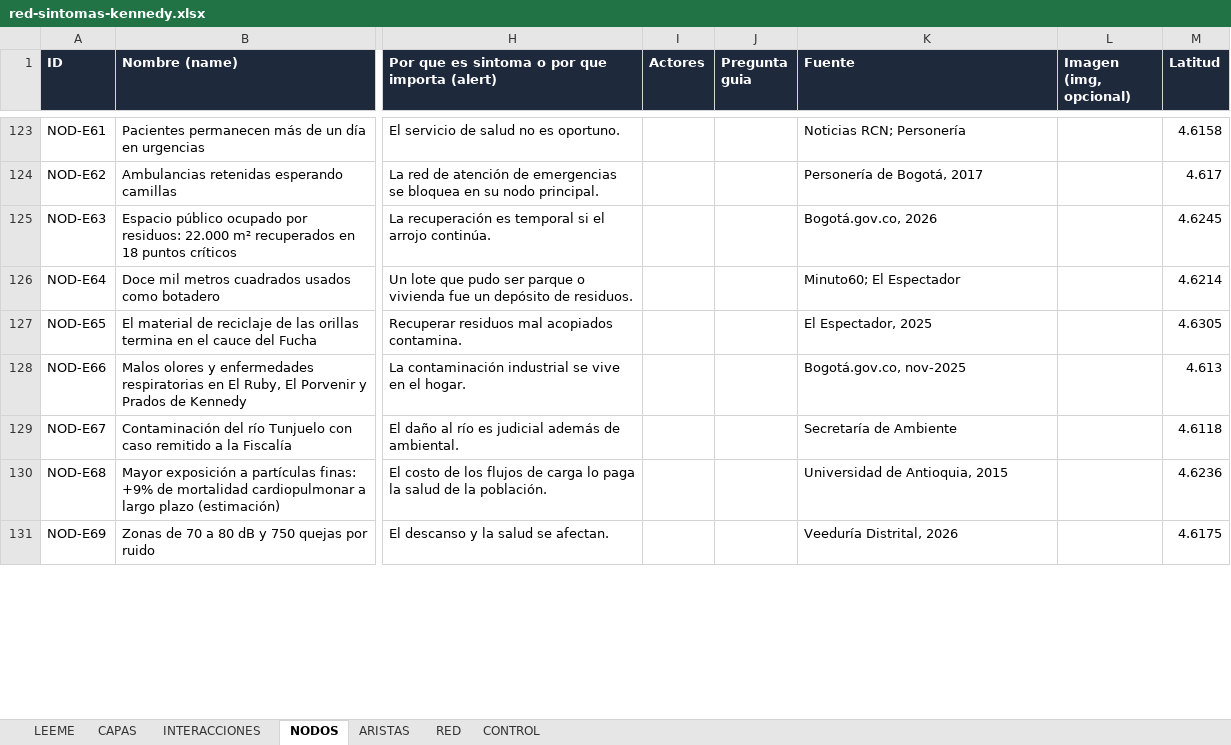
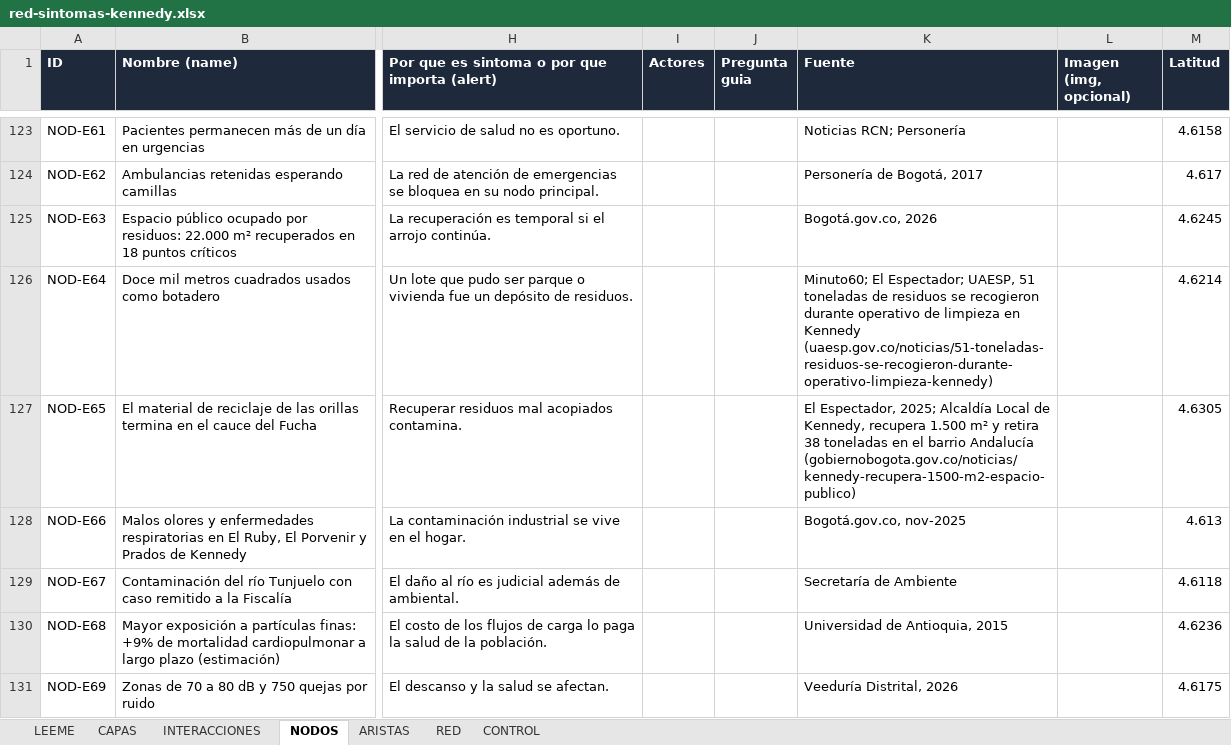
Before and after one commit to alejagoguti-cpu/humedalburro-secuencia, an Excel workbook: datos/red-sintomas-kennedy.xlsx, sheet NODOS, drawn as a sheet; only a part is shown, gaps mark what is left out; values as stored, in another font and other column widths than the file's, no borders; the diff covers the shown part only; the diff names each change by its address in the sheet, - before the commit and + after, or states it on an @@ line.

```diff
--- a/datos/red-sintomas-kennedy.xlsx (sheet NODOS)
+++ b/datos/red-sintomas-kennedy.xlsx (sheet NODOS)
-K126 (Fuente): Minuto60; El Espectador
+K126 (Fuente): Minuto60; El Espectador; UAESP, 51 toneladas de residuos se recogieron durante operativo de limpieza en Kennedy (uaesp.gov.co/noticias/51-toneladas-residuos-se-recogieron-durante-operativo-limpieza-kennedy)
-K127 (Fuente): El Espectador, 2025
+K127 (Fuente): El Espectador, 2025; Alcaldía Local de Kennedy, recupera 1.500 m² y retira 38 toneladas en el barrio Andalucía (gobiernobogota.gov.co/noticias/kennedy-recupera-1500-m2-espacio-publico)
```
Also changed, not shown: 46 edited cells elsewhere in this sheet, 3 other files.
